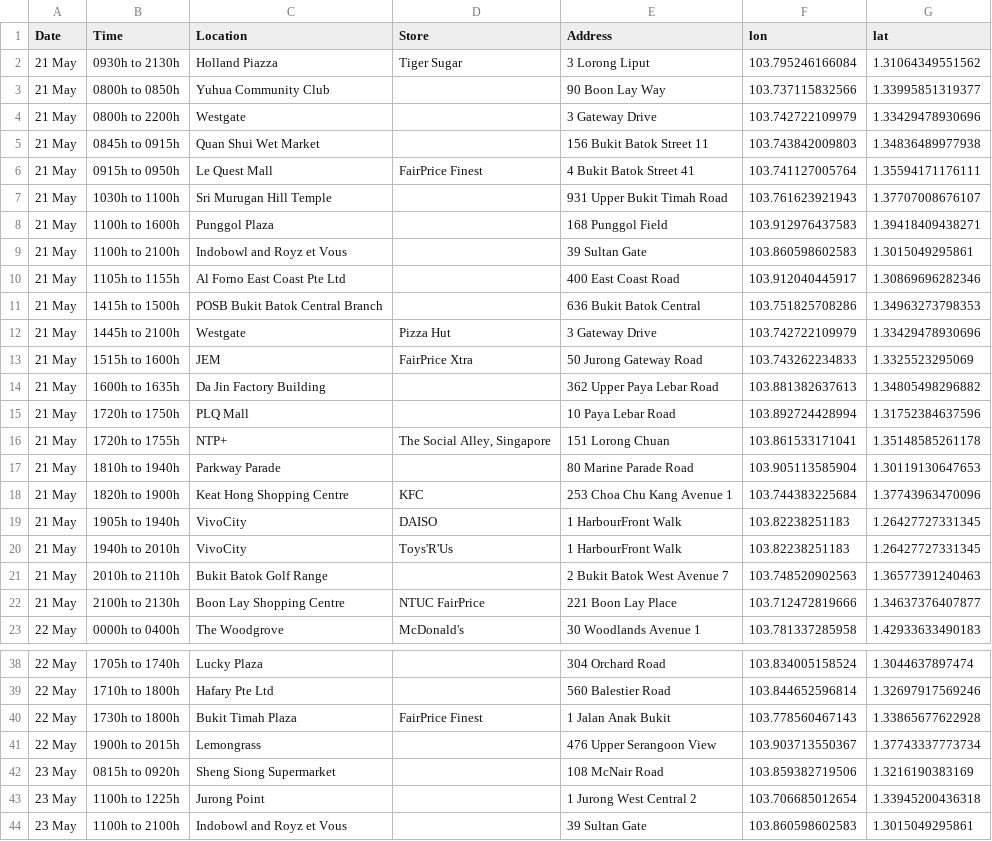
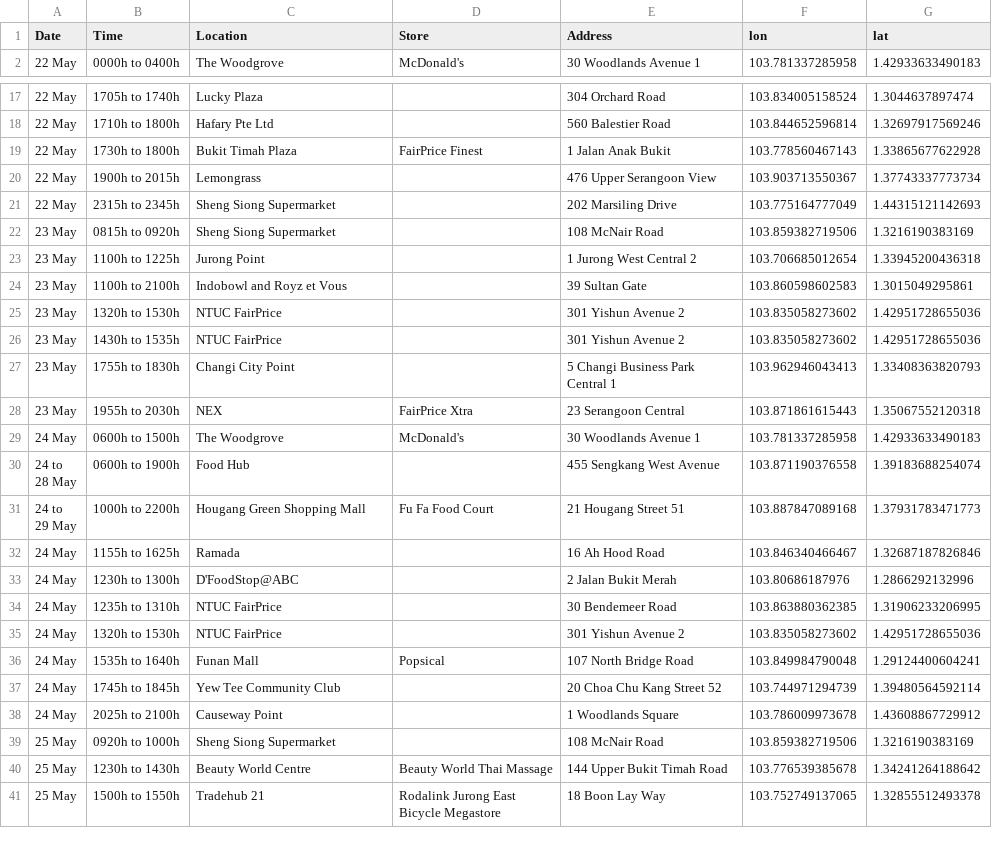
Before and after one commit to nicolenwd/wheregotcovid, a CSV file: data/visit_data_coords.csv, drawn as a sheet; only a part is shown, gaps mark what is left out; the shorter side is filled out with more unchanged rows; the diff covers the shown part only.

```diff
--- a/data/visit_data_coords.csv
+++ b/data/visit_data_coords.csv
@@ -1,23 +1,2 @@
 Date,Time,Location,Store,Address,lon,lat
-21 May,0930h to 2130h,Holland Piazza,Tiger Sugar,3 Lorong Liput,103.795246166084,1.31064349551562
-21 May,0800h to 0850h,Yuhua Community Club,,90 Boon Lay Way,103.737115832566,1.33995851319377
-21 May,0800h to 2200h,Westgate,,3 Gateway Drive,103.742722109979,1.33429478930696
-21 May,0845h to 0915h,Quan Shui Wet Market,,156 Bukit Batok Street 11,103.743842009803,1.34836489977938
-21 May,0915h to 0950h,Le Quest Mall,FairPrice Finest,4 Bukit Batok Street 41,103.741127005764,1.35594171176111
-21 May,1030h to 1100h,Sri Murugan Hill Temple,,931 Upper Bukit Timah Road,103.761623921943,1.37707008676107
-21 May,1100h to 1600h,Punggol Plaza,,168 Punggol Field,103.912976437583,1.39418409438271
-21 May,1100h to 2100h,Indobowl and Royz et Vous,,39 Sultan Gate,103.860598602583,1.3015049295861
-21 May,1105h to 1155h,Al Forno East Coast Pte Ltd,,400 East Coast Road,103.912040445917,1.30869696282346
-21 May,1415h to 1500h,POSB Bukit Batok Central Branch,,636 Bukit Batok Central,103.751825708286,1.34963273798353
-21 May,1445h to 2100h,Westgate,Pizza Hut,3 Gateway Drive,103.742722109979,1.33429478930696
-21 May,1515h to 1600h,JEM,FairPrice Xtra,50 Jurong Gateway Road,103.743262234833,1.3325523295069
-21 May,1600h to 1635h,Da Jin Factory Building,,362 Upper Paya Lebar Road,103.881382637613,1.34805498296882
-21 May,1720h to 1750h,PLQ Mall,,10 Paya Lebar Road,103.892724428994,1.31752384637596
-21 May,1720h to 1755h,NTP+,"The Social Alley, Singapore",151 Lorong Chuan,103.861533171041,1.35148585261178
-21 May,1810h to 1940h,Parkway Parade,,80 Marine Parade Road,103.905113585904,1.30119130647653
-21 May,1820h to 1900h,Keat Hong Shopping Centre,KFC,253 Choa Chu Kang Avenue 1,103.744383225684,1.37743963470096
-21 May,1905h to 1940h,VivoCity,DAISO,1 HarbourFront Walk,103.82238251183,1.26427727331345
-21 May,1940h to 2010h,VivoCity,Toys'R'Us,1 HarbourFront Walk,103.82238251183,1.26427727331345
-21 May,2010h to 2110h,Bukit Batok Golf Range,,2 Bukit Batok West Avenue 7,103.748520902563,1.36577391240463
-21 May,2100h to 2130h,Boon Lay Shopping Centre,NTUC FairPrice,221 Boon Lay Place,103.712472819666,1.34637376407877
 22 May,0000h to 0400h,The Woodgrove,McDonald's,30 Woodlands Avenue 1,103.781337285958,1.42933633490183
@@ -41,2 +20,3 @@ Date,Time,Location,Store,Address,lon,lat
 22 May,1900h to 2015h,Lemongrass,,476 Upper Serangoon View,103.903713550367,1.37743337773734
+22 May,2315h to 2345h,Sheng Siong Supermarket,,202 Marsiling Drive,103.775164777049,1.44315121142693
 23 May,0815h to 0920h,Sheng Siong Supermarket,,108 McNair Road,103.859382719506,1.3216190383169
```
Also changed, not shown: 5 added rows and 1 moved row elsewhere in this file, data/visit_data_clean.csv, data/visit_data_raw.csv, 5 other files.
